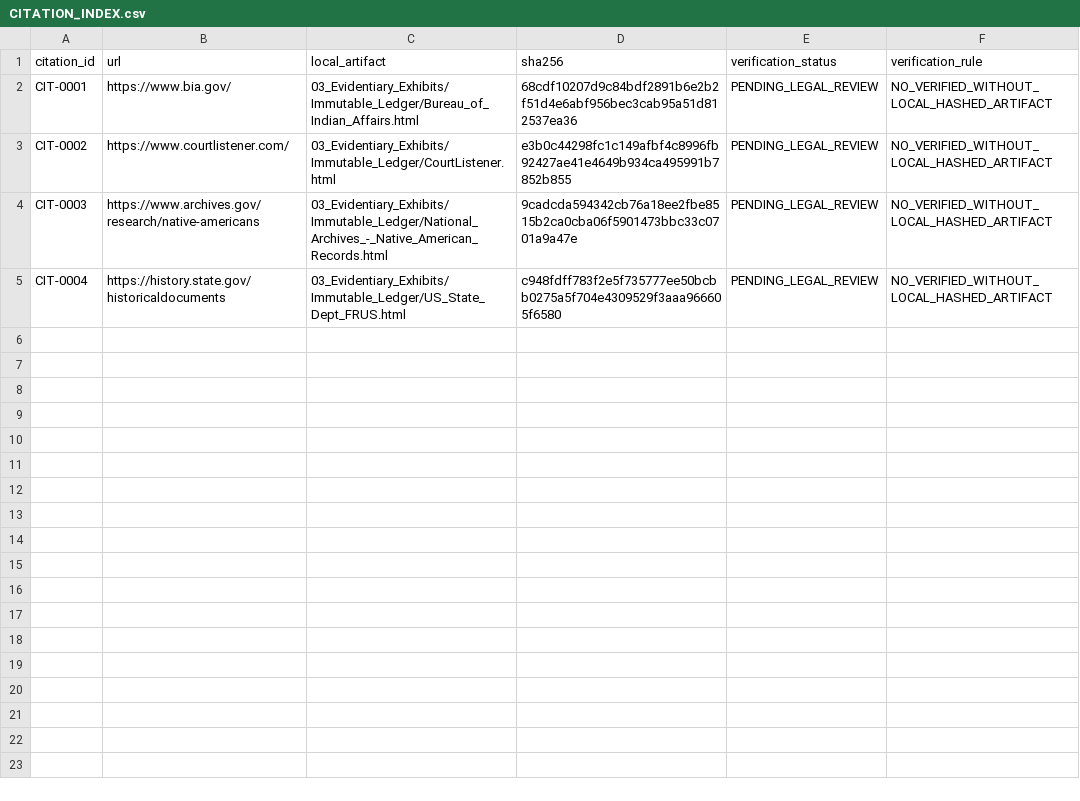
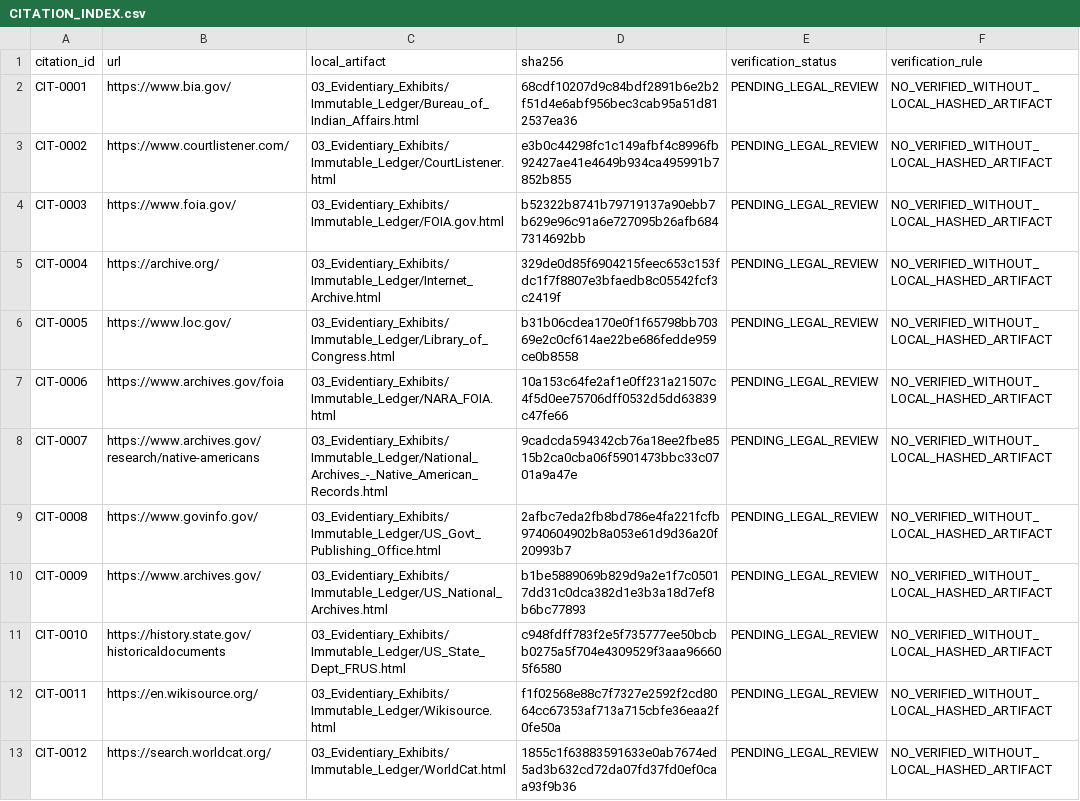
Before and after one commit to GlobalRestitutionAlliance/turtle-island-us-ks-prairie-band-potawatomi-nation-master-litigation, a CSV file: 03_Evidentiary_Exhibits/CITATION_INDEX.csv, drawn as a sheet.

Commit message:
Batch 2b: harvest expanded sources, citations, manifests

```diff
--- a/03_Evidentiary_Exhibits/CITATION_INDEX.csv
+++ b/03_Evidentiary_Exhibits/CITATION_INDEX.csv
@@ -3,3 +3,11 @@ CIT-0001,https://www.bia.gov/,03_Evidentiary_Exhibits/Immutable_Ledger/Bureau_of
 CIT-0002,https://www.courtlistener.com/,03_Evidentiary_Exhibits/Immutable_Ledger/CourtListener.html,e3b0c44298fc1c149afbf4c8996fb92427ae41e4649b934ca495991b7852b855,PENDING_LEGAL_REVIEW,NO_VERIFIED_WITHOUT_LOCAL_HASHED_ARTIFACT
-CIT-0003,https://www.archives.gov/research/native-americans,03_Evidentiary_Exhibits/Immutable_Ledger/National_Archives_-_Native_American_Records.html,9cadcda594342cb76a18ee2fbe8515b2ca0cba06f5901473bbc33c0701a9a47e,PENDING_LEGAL_REVIEW,NO_VERIFIED_WITHOUT_LOCAL_HASHED_ARTIFACT
-CIT-0004,https://history.state.gov/historicaldocuments,03_Evidentiary_Exhibits/Immutable_Ledger/US_State_Dept_FRUS.html,c948fdff783f2e5f735777ee50bcbb0275a5f704e4309529f3aaa966605f6580,PENDING_LEGAL_REVIEW,NO_VERIFIED_WITHOUT_LOCAL_HASHED_ARTIFACT
+CIT-0003,https://www.foia.gov/,03_Evidentiary_Exhibits/Immutable_Ledger/FOIA.gov.html,b52322b8741b79719137a90ebb7b629e96c91a6e727095b26afb6847314692bb,PENDING_LEGAL_REVIEW,NO_VERIFIED_WITHOUT_LOCAL_HASHED_ARTIFACT
+CIT-0004,https://archive.org/,03_Evidentiary_Exhibits/Immutable_Ledger/Internet_Archive.html,329de0d85f6904215feec653c153fdc1f7f8807e3bfaedb8c05542fcf3c2419f,PENDING_LEGAL_REVIEW,NO_VERIFIED_WITHOUT_LOCAL_HASHED_ARTIFACT
+CIT-0005,https://www.loc.gov/,03_Evidentiary_Exhibits/Immutable_Ledger/Library_of_Congress.html,b31b06cdea170e0f1f65798bb70369e2c0cf614ae22be686fedde959ce0b8558,PENDING_LEGAL_REVIEW,NO_VERIFIED_WITHOUT_LOCAL_HASHED_ARTIFACT
+CIT-0006,https://www.archives.gov/foia,03_Evidentiary_Exhibits/Immutable_Ledger/NARA_FOIA.html,10a153c64fe2af1e0ff231a21507c4f5d0ee75706dff0532d5dd63839c47fe66,PENDING_LEGAL_REVIEW,NO_VERIFIED_WITHOUT_LOCAL_HASHED_ARTIFACT
+CIT-0007,https://www.archives.gov/research/native-americans,03_Evidentiary_Exhibits/Immutable_Ledger/National_Archives_-_Native_American_Records.html,9cadcda594342cb76a18ee2fbe8515b2ca0cba06f5901473bbc33c0701a9a47e,PENDING_LEGAL_REVIEW,NO_VERIFIED_WITHOUT_LOCAL_HASHED_ARTIFACT
+CIT-0008,https://www.govinfo.gov/,03_Evidentiary_Exhibits/Immutable_Ledger/US_Govt_Publishing_Office.html,2afbc7eda2fb8bd786e4fa221fcfb9740604902b8a053e61d9d36a20f20993b7,PENDING_LEGAL_REVIEW,NO_VERIFIED_WITHOUT_LOCAL_HASHED_ARTIFACT
+CIT-0009,https://www.archives.gov/,03_Evidentiary_Exhibits/Immutable_Ledger/US_National_Archives.html,b1be5889069b829d9a2e1f7c05017dd31c0dca382d1e3b3a18d7ef8b6bc77893,PENDING_LEGAL_REVIEW,NO_VERIFIED_WITHOUT_LOCAL_HASHED_ARTIFACT
+CIT-0010,https://history.state.gov/historicaldocuments,03_Evidentiary_Exhibits/Immutable_Ledger/US_State_Dept_FRUS.html,c948fdff783f2e5f735777ee50bcbb0275a5f704e4309529f3aaa966605f6580,PENDING_LEGAL_REVIEW,NO_VERIFIED_WITHOUT_LOCAL_HASHED_ARTIFACT
+CIT-0011,https://en.wikisource.org/,03_Evidentiary_Exhibits/Immutable_Ledger/Wikisource.html,f1f02568e88c7f7327e2592f2cd8064cc67353af713a715cbfe36eaa2f0fe50a,PENDING_LEGAL_REVIEW,NO_VERIFIED_WITHOUT_LOCAL_HASHED_ARTIFACT
+CIT-0012,https://search.worldcat.org/,03_Evidentiary_Exhibits/Immutable_Ledger/WorldCat.html,1855c1f63883591633e0ab7674ed5ad3b632cd72da07fd37fd0ef0caa93f9b36,PENDING_LEGAL_REVIEW,NO_VERIFIED_WITHOUT_LOCAL_HASHED_ARTIFACT
```
Also changed, not shown: 32 other files.
